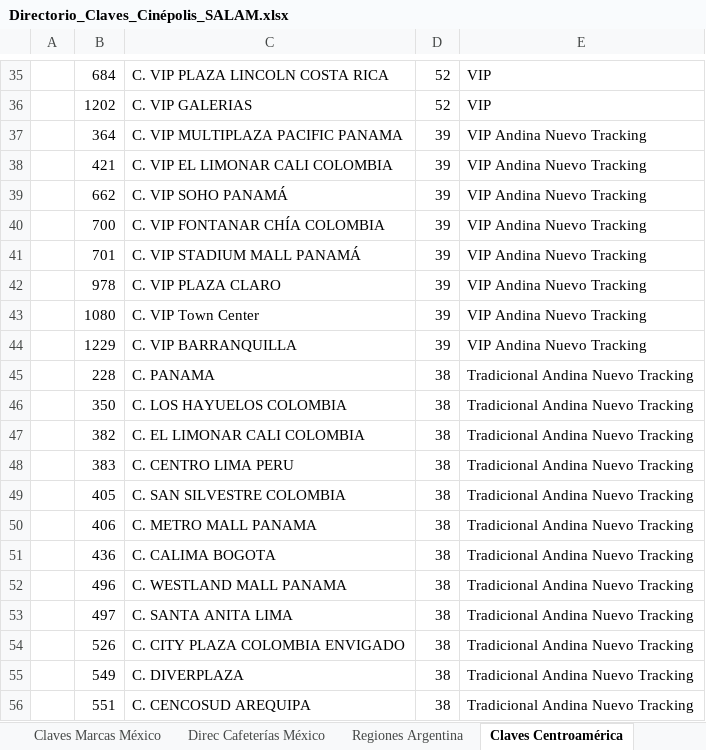
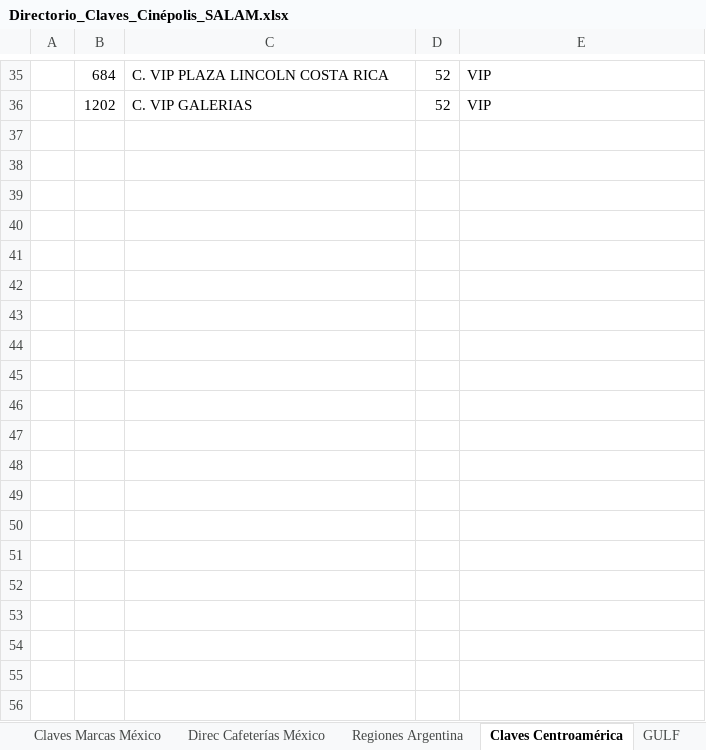
Before and after one commit to Tecnoyar/cinepolisAndina, an Excel workbook: Data/Temp/Directorio_Claves_Cinépolis_SALAM.xlsx, sheet Claves Centroamérica, drawn as a sheet; only a part is shown, gaps mark what is left out; values as stored, in another font and other column widths than the file's, no borders; the diff covers the shown part only; the diff names each change by its address in the sheet, - before the commit and + after, or states it on an @@ line.

```diff
--- a/Data/Temp/Directorio_Claves_Cinépolis_SALAM.xlsx (sheet Claves Centroamérica)
+++ b/Data/Temp/Directorio_Claves_Cinépolis_SALAM.xlsx (sheet Claves Centroamérica)
-row 37:  | 364 | C. VIP MULTIPLAZA PACIFIC PANAMA | 39 | VIP Andina Nuevo Tracking
-row 38:  | 421 | C. VIP EL LIMONAR CALI COLOMBIA | 39 | VIP Andina Nuevo Tracking
-row 39:  | 662 | C. VIP SOHO PANAMÁ | 39 | VIP Andina Nuevo Tracking
-row 40:  | 700 | C. VIP FONTANAR CHÍA COLOMBIA | 39 | VIP Andina Nuevo Tracking
-row 41:  | 701 | C. VIP STADIUM MALL PANAMÁ | 39 | VIP Andina Nuevo Tracking
-row 42:  | 978 | C. VIP PLAZA CLARO | 39 | VIP Andina Nuevo Tracking
-row 43:  | 1080 | C. VIP Town Center | 39 | VIP Andina Nuevo Tracking
-row 44:  | 1229 | C. VIP BARRANQUILLA | 39 | VIP Andina Nuevo Tracking
-row 45:  | 228 | C. PANAMA | 38 | Tradicional Andina Nuevo Tracking
-row 46:  | 350 | C. LOS HAYUELOS COLOMBIA | 38 | Tradicional Andina Nuevo Tracking
-row 47:  | 382 | C. EL LIMONAR CALI COLOMBIA | 38 | Tradicional Andina Nuevo Tracking
-row 48:  | 383 | C. CENTRO LIMA PERU | 38 | Tradicional Andina Nuevo Tracking
-row 49:  | 405 | C. SAN SILVESTRE COLOMBIA | 38 | Tradicional Andina Nuevo Tracking
-row 50:  | 406 | C. METRO MALL PANAMA | 38 | Tradicional Andina Nuevo Tracking
-row 51:  | 436 | C. CALIMA BOGOTA | 38 | Tradicional Andina Nuevo Tracking
-row 52:  | 496 | C. WESTLAND MALL PANAMA | 38 | Tradicional Andina Nuevo Tracking
-row 53:  | 497 | C. SANTA ANITA LIMA | 38 | Tradicional Andina Nuevo Tracking
-row 54:  | 526 | C. CITY PLAZA COLOMBIA ENVIGADO | 38 | Tradicional Andina Nuevo Tracking
-row 55:  | 549 | C. DIVERPLAZA | 38 | Tradicional Andina Nuevo Tracking
-row 56:  | 551 | C. CENCOSUD AREQUIPA | 38 | Tradicional Andina Nuevo Tracking
```
Also changed, not shown: 11 removed rows elsewhere in this sheet, sheet Claves Marcas México, sheet CHILE, other sheet tabs, Data/Config.xlsx, Data/Temp/CENTROAMERICA_ANDINA_Black_List_Tracking_2021.xlsx, 3 other files.
